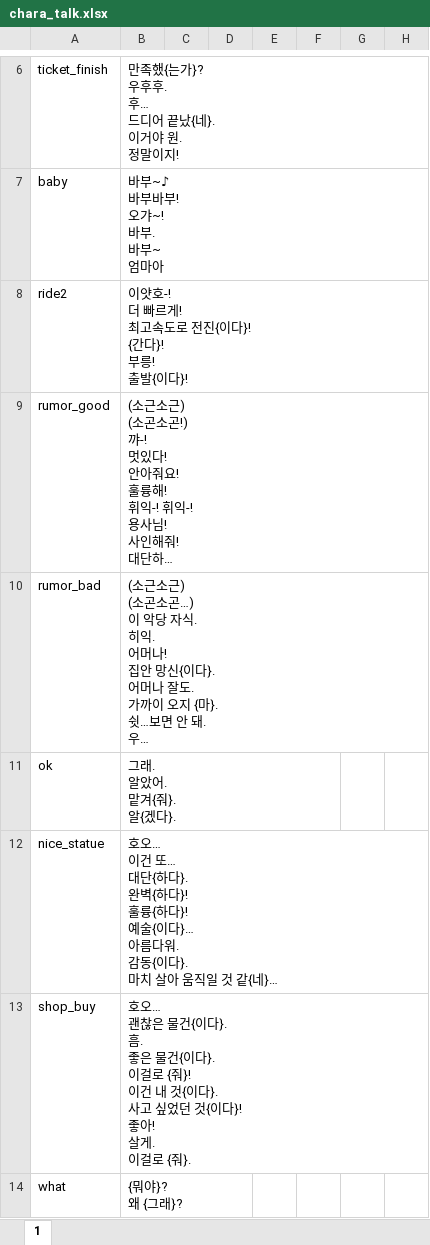
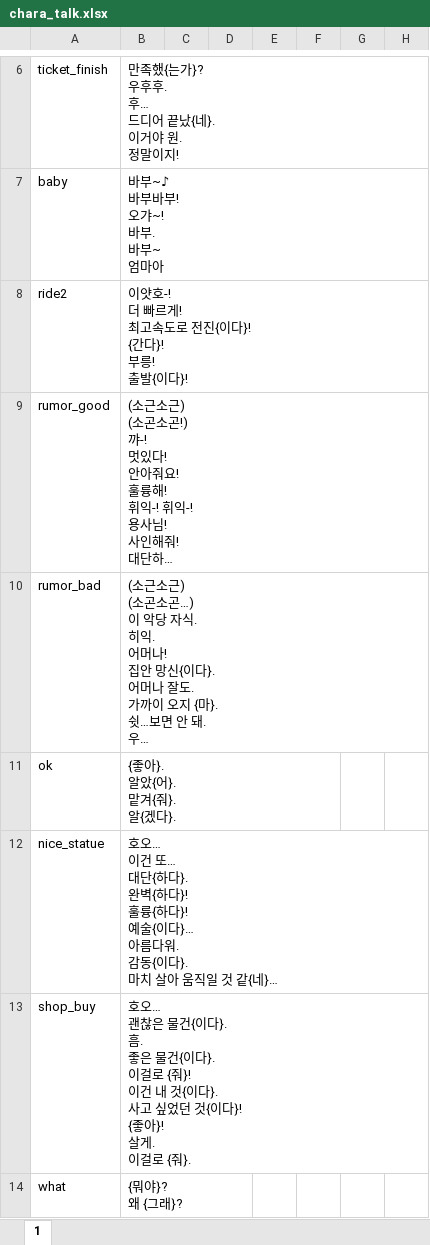
Before and after one commit to cinornu/Elin_KR, an Excel workbook: _Lang_Korean/Lang/KR/Data/chara_talk.xlsx, sheet 1, drawn as a sheet; only a part is shown, gaps mark what is left out; long unchanged cells end in …; values as stored, in another font and other column widths than the file's, no borders; charts and pictures not drawn; ↵ is a line break in a cell; the diff covers the shown part only; the diff names each change by its address in the sheet, - before the commit and + after, or states it on an @@ line.

Commit message:
Update chara_talk.xlsx

```diff
--- a/_Lang_Korean/Lang/KR/Data/chara_talk.xlsx (sheet 1)
+++ b/_Lang_Korean/Lang/KR/Data/chara_talk.xlsx (sheet 1)
-B11: 그래. ↵ 알았어. ↵ 맡겨{줘}. ↵ 알{겠다}.
+B11: {좋아}. ↵ 알았{어}. ↵ 맡겨{줘}. ↵ 알{겠다}.
-B13: …{이다}! ↵ 좋아! ↵ 살게. ↵ 이…
+B13: …{이다}! ↵ {좋아}! ↵ 살게. ↵ 이…
```
Also changed, not shown: 3 edited cells elsewhere in this sheet, charts or pictures.
